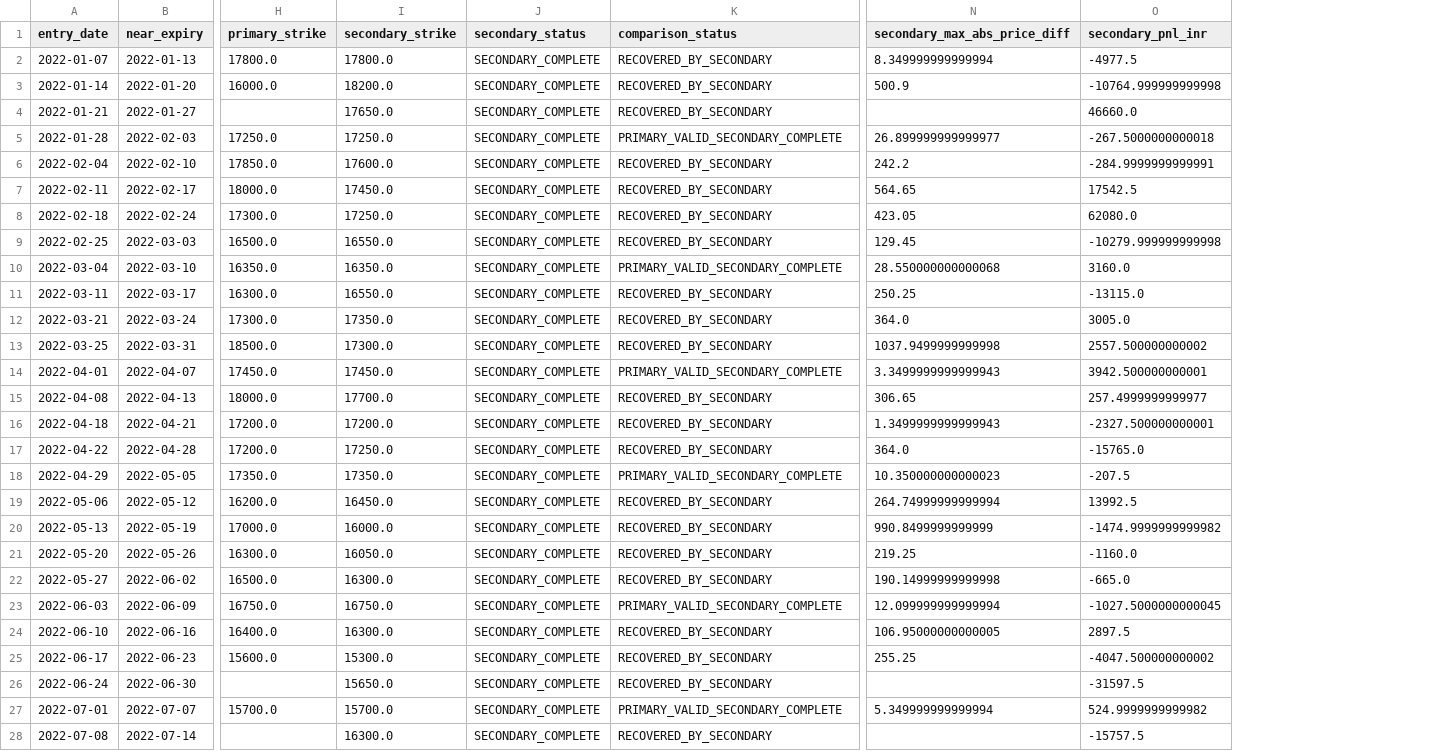
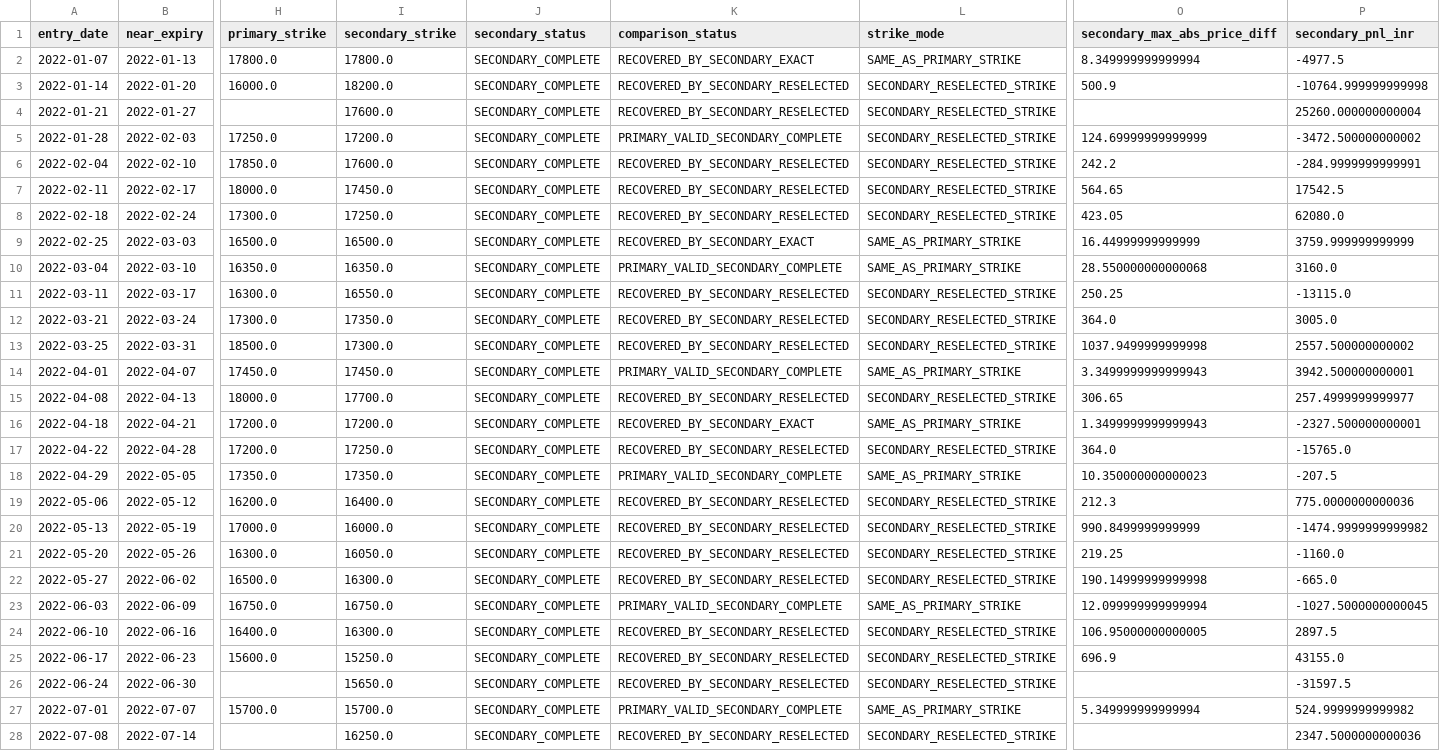
Before and after one commit to vishnuvcr/NoDip-Stage-1, a CSV file: reports/nifty_calendar/P5_SECONDARY_RECONCILIATION_2022_2024.csv, drawn as a sheet; only a part is shown, gaps mark what is left out; addresses are those after the commit; the diff covers the shown part only; the diff names each change by its address in the sheet, - before the commit and + after, or states it on an @@ line.

Commit message:
Sync corrected P5 reconciliation into P6 manuscript branch

```diff
--- a/reports/nifty_calendar/P5_SECONDARY_RECONCILIATION_2022_2024.csv
+++ b/reports/nifty_calendar/P5_SECONDARY_RECONCILIATION_2022_2024.csv
+column L (strike_mode), rows 2-28: SAME_AS_PRIMARY_STRIKE | SECONDARY_RESELECTED_STRIKE | SECONDARY_RESELECTED_STRIKE | SECONDARY_RESELECTED_STRIKE | SECONDARY_RESELECTED_STRIKE | SECONDARY_RESELECTED_STRIKE | SECONDARY_RESELECTED_STRIKE | SAME_AS_PRIMARY_STRIKE | SAME_AS_PRIMARY_STRIKE | SECONDARY_RESELECTED_STRIKE | SECONDARY_RESELECTED_STRIKE | SECONDARY_RESELECTED_STRIKE | SAME_AS_PRIMARY_STRIKE | SECONDARY_RESELECTED_STRIKE | SAME_AS_PRIMARY_STRIKE | SECONDARY_RESELECTED_STRIKE | SAME_AS_PRIMARY_STRIKE | SECONDARY_RESELECTED_STRIKE | SECONDARY_RESELECTED_STRIKE | SECONDARY_RESELECTED_STRIKE | SECONDARY_RESELECTED_STRIKE | SAME_AS_PRIMARY_STRIKE | SECONDARY_RESELECTED_STRIKE | SECONDARY_RESELECTED_STRIKE | SECONDARY_RESELECTED_STRIKE | SAME_AS_PRIMARY_STRIKE | SECONDARY_RESELECTED_STRIKE
-K2 (comparison_status): RECOVERED_BY_SECONDARY
+K2 (comparison_status): RECOVERED_BY_SECONDARY_EXACT
-K3:K4 (comparison_status): RECOVERED_BY_SECONDARY
+K3:K4 (comparison_status): RECOVERED_BY_SECONDARY_RESELECTED
-I4 (secondary_strike): 17650.0
+I4 (secondary_strike): 17600.0
-P4 (secondary_pnl_inr): 46660.0
+P4 (secondary_pnl_inr): 25260.000000000004
-I5 (secondary_strike): 17250.0
+I5 (secondary_strike): 17200.0
-O5 (secondary_max_abs_price_diff): 26.899999999999977
+O5 (secondary_max_abs_price_diff): 124.69999999999999
-P5 (secondary_pnl_inr): -267.5000000000018
+P5 (secondary_pnl_inr): -3472.500000000002
-K6:K8 (comparison_status): RECOVERED_BY_SECONDARY
+K6:K8 (comparison_status): RECOVERED_BY_SECONDARY_RESELECTED
-I9 (secondary_strike): 16550.0
+I9 (secondary_strike): 16500.0
-K9 (comparison_status): RECOVERED_BY_SECONDARY
+K9 (comparison_status): RECOVERED_BY_SECONDARY_EXACT
-O9 (secondary_max_abs_price_diff): 129.45
+O9 (secondary_max_abs_price_diff): 16.44999999999999
-P9 (secondary_pnl_inr): -10279.999999999998
+P9 (secondary_pnl_inr): 3759.999999999999
-K11:K13 (comparison_status): RECOVERED_BY_SECONDARY
+K11:K13 (comparison_status): RECOVERED_BY_SECONDARY_RESELECTED
-K15 (comparison_status): RECOVERED_BY_SECONDARY
+K15 (comparison_status): RECOVERED_BY_SECONDARY_RESELECTED
-K16 (comparison_status): RECOVERED_BY_SECONDARY
+K16 (comparison_status): RECOVERED_BY_SECONDARY_EXACT
-K17 (comparison_status): RECOVERED_BY_SECONDARY
+K17 (comparison_status): RECOVERED_BY_SECONDARY_RESELECTED
-I19 (secondary_strike): 16450.0
+I19 (secondary_strike): 16400.0
-K19:K22 (comparison_status): RECOVERED_BY_SECONDARY
+K19:K22 (comparison_status): RECOVERED_BY_SECONDARY_RESELECTED
-O19 (secondary_max_abs_price_diff): 264.74999999999994
+O19 (secondary_max_abs_price_diff): 212.3
-P19 (secondary_pnl_inr): 13992.5
+P19 (secondary_pnl_inr): 775.0000000000036
-K24:K26 (comparison_status): RECOVERED_BY_SECONDARY
+K24:K26 (comparison_status): RECOVERED_BY_SECONDARY_RESELECTED
-I25 (secondary_strike): 15300.0
+I25 (secondary_strike): 15250.0
-O25 (secondary_max_abs_price_diff): 255.25
+O25 (secondary_max_abs_price_diff): 696.9
-P25 (secondary_pnl_inr): -4047.500000000002
+P25 (secondary_pnl_inr): 43155.0
-I28 (secondary_strike): 16300.0
+I28 (secondary_strike): 16250.0
-K28 (comparison_status): RECOVERED_BY_SECONDARY
+K28 (comparison_status): RECOVERED_BY_SECONDARY_RESELECTED
-P28 (secondary_pnl_inr): -15757.5
+P28 (secondary_pnl_inr): 2347.5000000000036
```
Also changed, not shown: 71 edited cells elsewhere in this file.
